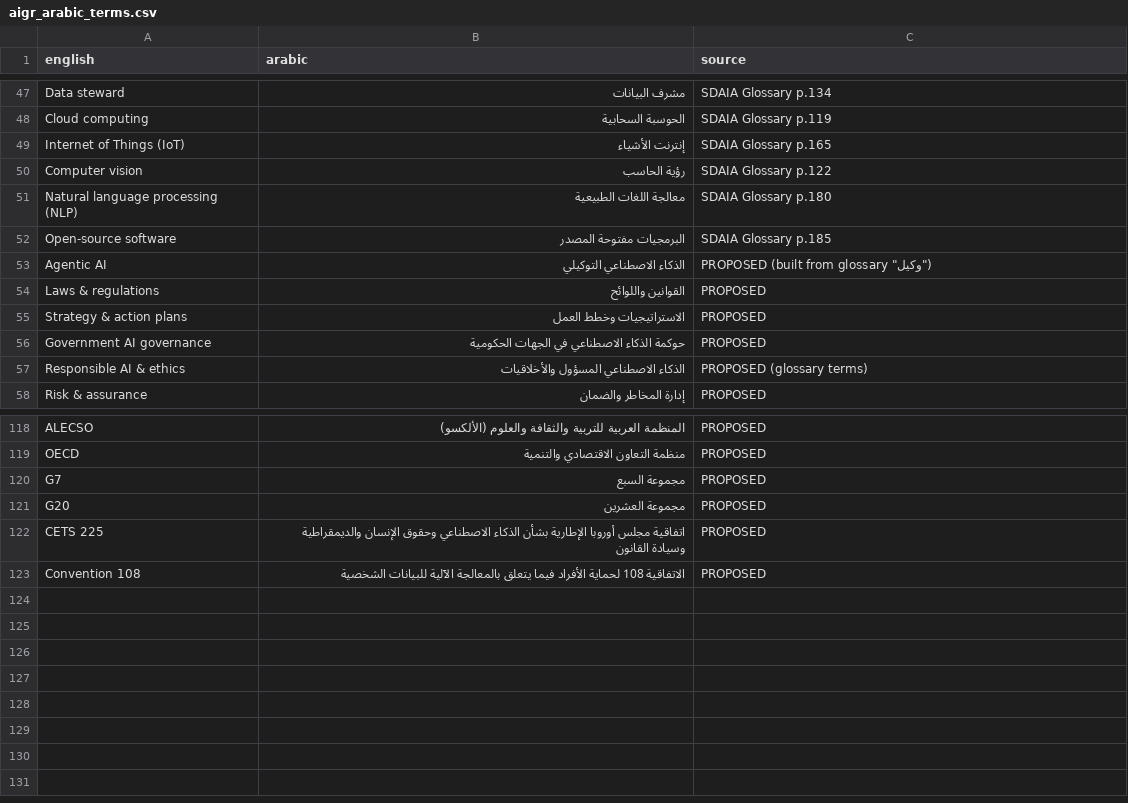
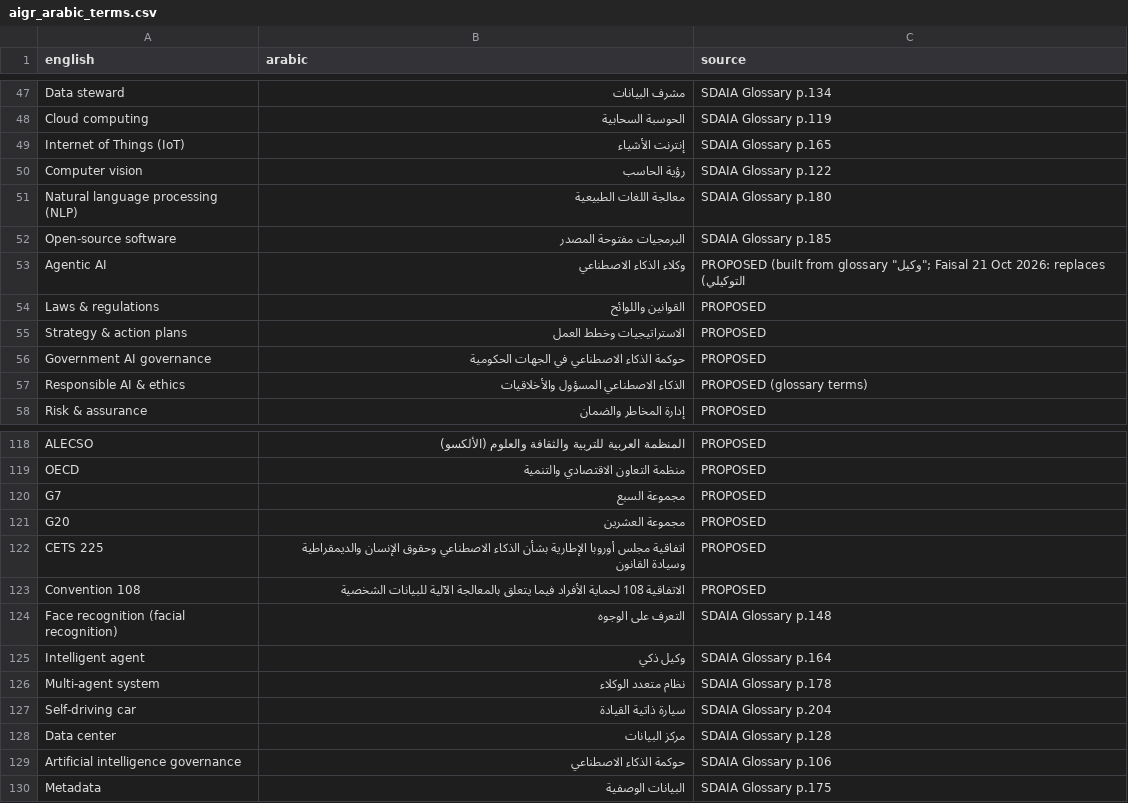
Before and after one commit to AlsallumUW/ai-governance-radar, a CSV file: research/aigr_arabic_terms.csv, drawn as a sheet; only a part is shown, gaps mark what is left out.

```diff
--- a/research/aigr_arabic_terms.csv
+++ b/research/aigr_arabic_terms.csv
@@ -52,3 +52,3 @@ Natural language processing (NLP),معالجة اللغات الطبيعية,SDA
 Open-source software,البرمجيات مفتوحة المصدر,SDAIA Glossary p.185
-Agentic AI,الذكاء الاصطناعي التوكيلي,"PROPOSED (built from glossary ""وكيل"")"
+Agentic AI,وكلاء الذكاء الاصطناعي,"PROPOSED (built from glossary ""وكيل""; Faisal 21 Oct 2026: replaces التوكيلي)"
 Laws & regulations,القوانين واللوائح,PROPOSED
@@ -123 +123,8 @@ CETS 225,اتفاقية مجلس أوروبا الإطارية بشأن الذك
 Convention 108,الاتفاقية 108 لحماية الأفراد فيما يتعلق بالمعالجة الآلية للبيانات الشخصية,PROPOSED
+Face recognition (facial recognition),التعرف على الوجوه,SDAIA Glossary p.148
+Intelligent agent,وكيل ذكي,SDAIA Glossary p.164
+Multi-agent system,نظام متعدد الوكلاء,SDAIA Glossary p.178
+Self-driving car,سيارة ذاتية القيادة,SDAIA Glossary p.204
+Data center,مركز البيانات,SDAIA Glossary p.128
+Artificial intelligence governance,حوكمة الذكاء الاصطناعي,SDAIA Glossary p.106
+Metadata,البيانات الوصفية,SDAIA Glossary p.175
```
